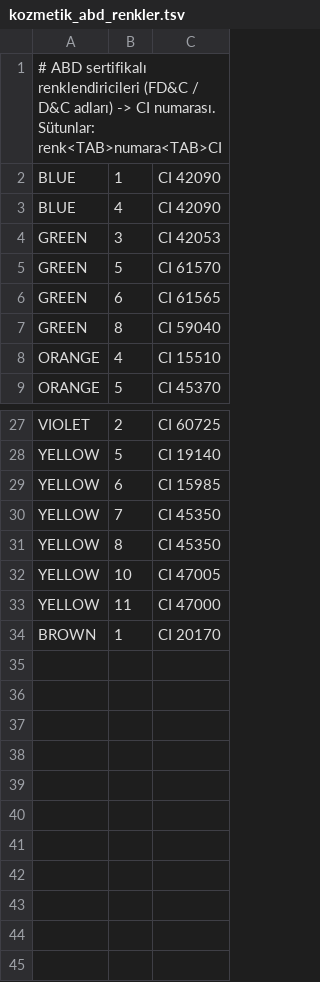
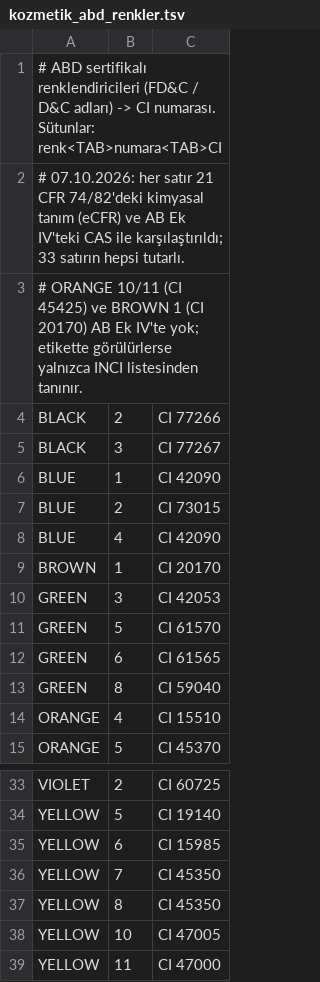
Before and after one commit to burakkagancan-ux/tagsis, a TSV file: kaynak/kozmetik_abd_renkler.tsv, drawn as a sheet; only a part is shown, gaps mark what is left out.

```diff
--- a/kaynak/kozmetik_abd_renkler.tsv
+++ b/kaynak/kozmetik_abd_renkler.tsv
@@ -1,4 +1,10 @@
 # ABD sertifikalı renklendiricileri (FD&C / D&C adları) -> CI numarası. Sütunlar: renk<TAB>numara<TAB>CI
+# 07.10.2026: her satır 21 CFR 74/82'deki kimyasal tanım (eCFR) ve AB Ek IV'teki CAS ile karşılaştırıldı; 33 satırın hepsi tutarlı.
+# ORANGE 10/11 (CI 45425) ve BROWN 1 (CI 20170) AB Ek IV'te yok; etikette görülürlerse yalnızca INCI listesinden tanınır.
+BLACK	2	CI 77266
+BLACK	3	CI 77267
 BLUE	1	CI 42090
+BLUE	2	CI 73015
 BLUE	4	CI 42090
+BROWN	1	CI 20170
 GREEN	3	CI 42053
@@ -33,2 +39 @@ YELLOW	10	CI 47005
 YELLOW	11	CI 47000
-BROWN	1	CI 20170
```
Also changed, not shown: kaynak/kozmetik_k3.tsv, 7 other files.
